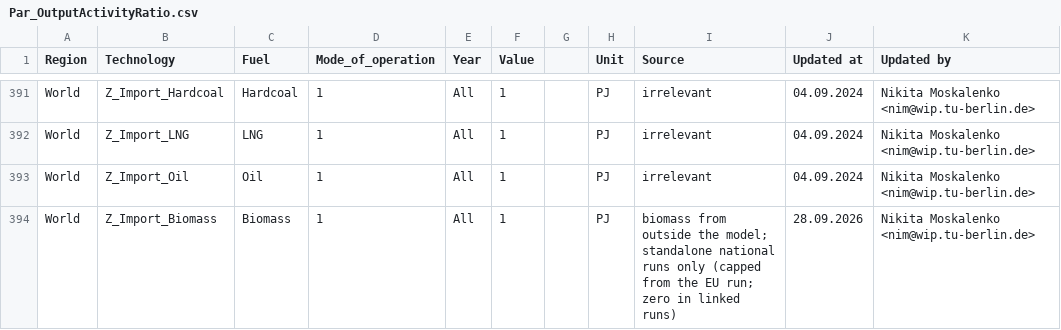
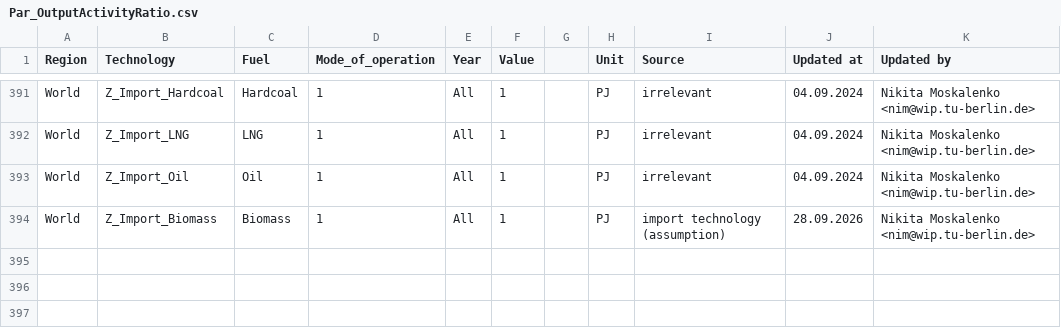
Before and after one commit to GENeSYS-MOD/GENeSYS_MOD.data, a CSV file: Data/Parameters/Par_OutputActivityRatio/Par_OutputActivityRatio.csv, drawn as a sheet; only a part is shown, gaps mark what is left out.

```diff
--- a/Data/Parameters/Par_OutputActivityRatio/Par_OutputActivityRatio.csv
+++ b/Data/Parameters/Par_OutputActivityRatio/Par_OutputActivityRatio.csv
@@ -393,2 +393,2 @@ World,Z_Import_LNG,LNG,1,All,1,,PJ,irrelevant,04.09.2024,Nikita Moskalenko <nim@
 World,Z_Import_Oil,Oil,1,All,1,,PJ,irrelevant,04.09.2024,Nikita Moskalenko <nim@wip.tu-berlin.de>
-World,Z_Import_Biomass,Biomass,1,All,1,,PJ,biomass from outside the model; standalone national runs only (capped from the EU run; zero in linked runs),28.09.2026,Nikita Moskalenko <nim@wip.tu-berlin.de>
+World,Z_Import_Biomass,Biomass,1,All,1,,PJ,import technology (assumption),28.09.2026,Nikita Moskalenko <nim@wip.tu-berlin.de>
```
Also changed, not shown: Data/Parameters/Par_CommissionedTradeCapacity/Par_CommissionedTradeCapacity.csv, Data/Parameters/Par_SpecifiedDemandDevelopment/Par_SpecifiedDemandDevelopment.csv, 11 other files.
